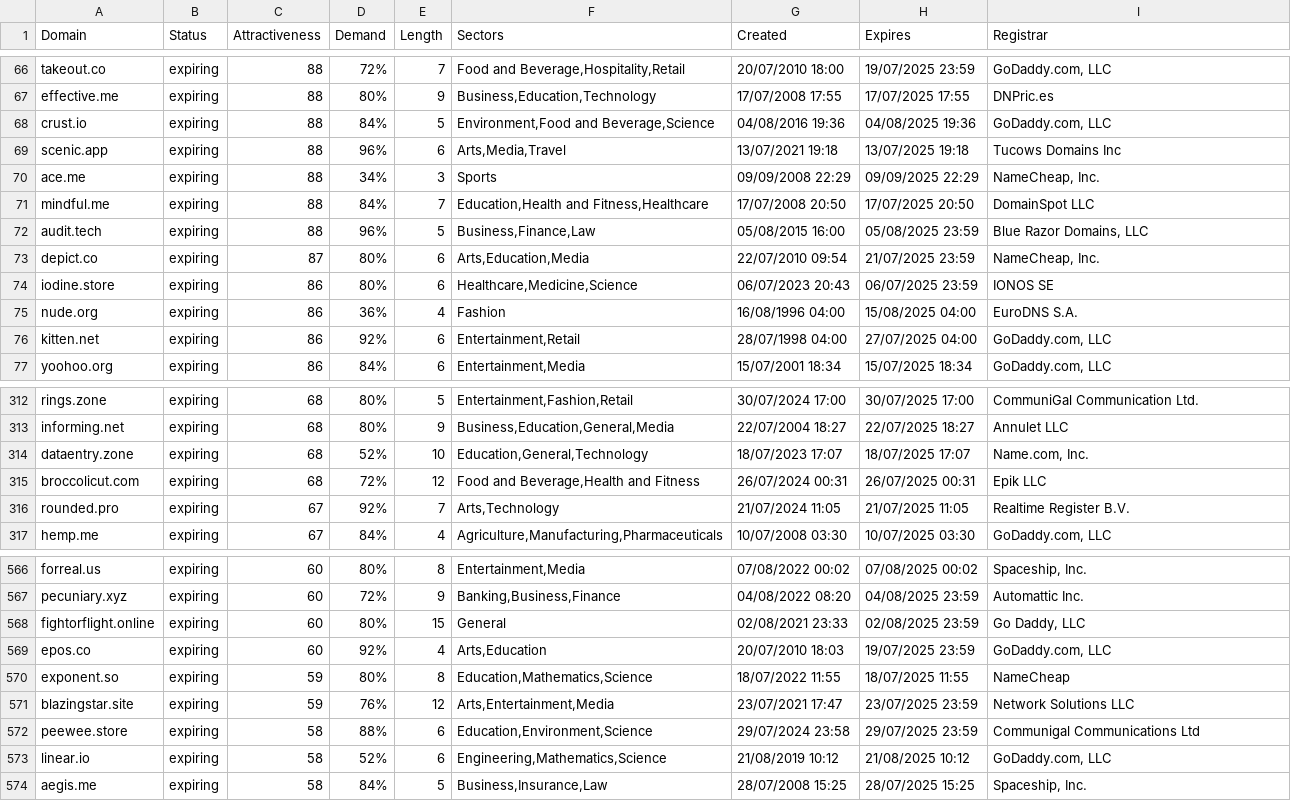
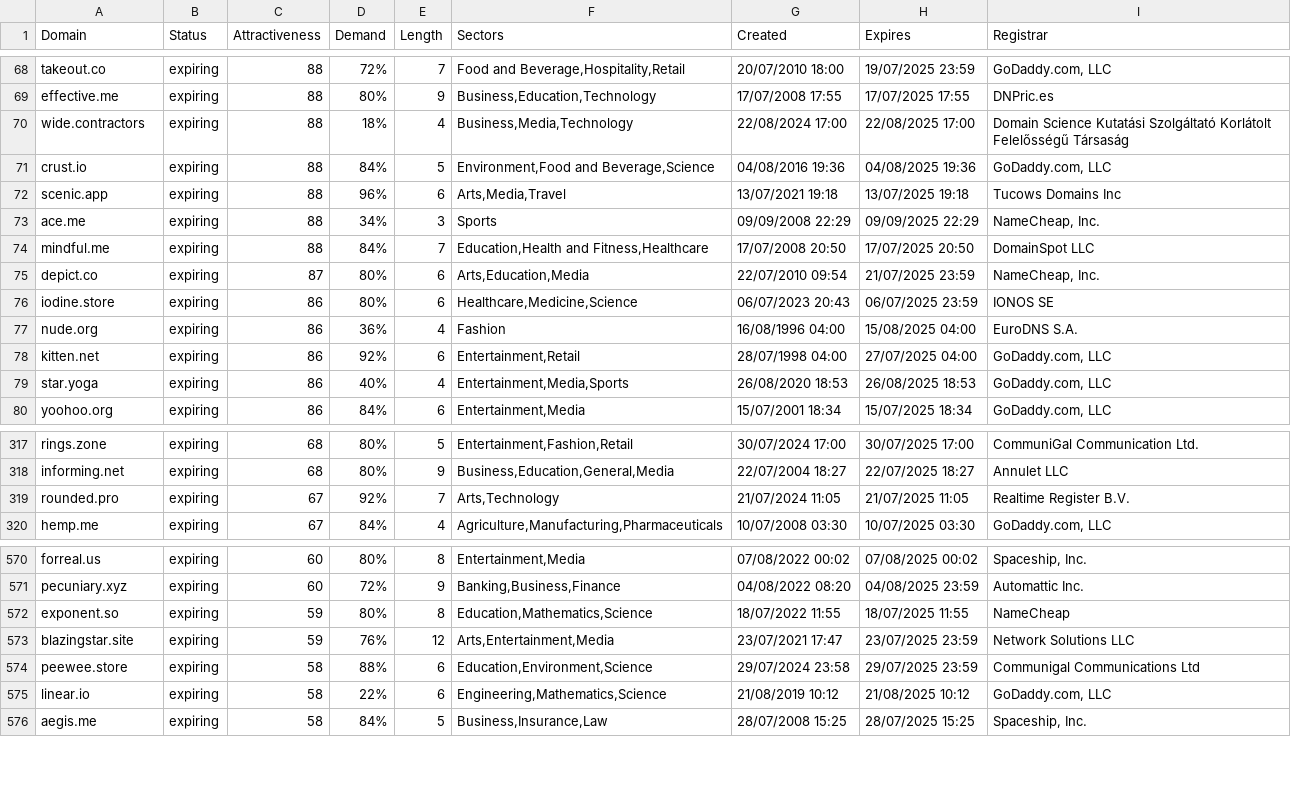
Before and after one commit to UniqueDomains/expiring-oneword-domains, a CSV file: expiring.csv, drawn as a sheet; only a part is shown, gaps mark what is left out; the diff covers the shown part only.

Commit message:
Domains update

```diff
--- a/expiring.csv
+++ b/expiring.csv
@@ -67,2 +69,3 @@ takeout.co,expiring,88,72%,7,"Food and Beverage,Hospitality,Retail",20/07/2010 1
 effective.me,expiring,88,80%,9,"Business,Education,Technology",17/07/2008 17:55,17/07/2025 17:55,DNPric.es
+wide.contractors,expiring,88,18%,4,"Business,Media,Technology",22/08/2024 17:00,22/08/2025 17:00,Domain Science Kutatási Szolgáltató Korlátolt Felelősségű Társaság
 crust.io,expiring,88,84%,5,"Environment,Food and Beverage,Science",04/08/2016 19:36,04/08/2025 19:36,"GoDaddy.com, LLC"
@@ -71,3 +74,2 @@ ace.me,expiring,88,34%,3,Sports,09/09/2008 22:29,09/09/2025 22:29,"NameCheap, In
 mindful.me,expiring,88,84%,7,"Education,Health and Fitness,Healthcare",17/07/2008 20:50,17/07/2025 20:50,DomainSpot LLC
-audit.tech,expiring,88,96%,5,"Business,Finance,Law",05/08/2015 16:00,05/08/2025 23:59,"Blue Razor Domains, LLC"
 depict.co,expiring,87,80%,6,"Arts,Education,Media",22/07/2010 09:54,21/07/2025 23:59,"NameCheap, Inc."
@@ -76,2 +78,3 @@ nude.org,expiring,86,36%,4,Fashion,16/08/1996 04:00,15/08/2025 04:00,EuroDNS S.A
 kitten.net,expiring,86,92%,6,"Entertainment,Retail",28/07/1998 04:00,27/07/2025 04:00,"GoDaddy.com, LLC"
+star.yoga,expiring,86,40%,4,"Entertainment,Media,Sports",26/08/2020 18:53,26/08/2025 18:53,"GoDaddy.com, LLC"
 yoohoo.org,expiring,86,84%,6,"Entertainment,Media",15/07/2001 18:34,15/07/2025 18:34,"GoDaddy.com, LLC"
@@ -313,4 +318,2 @@ rings.zone,expiring,68,80%,5,"Entertainment,Fashion,Retail",30/07/2024 17:00,30/
 informing.net,expiring,68,80%,9,"Business,Education,General,Media",22/07/2004 18:27,22/07/2025 18:27,Annulet LLC
-dataentry.zone,expiring,68,52%,10,"Education,General,Technology",18/07/2023 17:07,18/07/2025 17:07,"Name.com, Inc."
-broccolicut.com,expiring,68,72%,12,"Food and Beverage,Health and Fitness",26/07/2024 00:31,26/07/2025 00:31,Epik LLC
 rounded.pro,expiring,67,92%,7,"Arts,Technology",21/07/2024 11:05,21/07/2025 11:05,Realtime Register B.V.
@@ -567,4 +571,2 @@ forreal.us,expiring,60,80%,8,"Entertainment,Media",07/08/2022 00:02,07/08/2025 0
 pecuniary.xyz,expiring,60,72%,9,"Banking,Business,Finance",04/08/2022 08:20,04/08/2025 23:59,"Automattic Inc. "
-fightorflight.online,expiring,60,80%,15,General,02/08/2021 23:33,02/08/2025 23:59,"Go Daddy, LLC"
-epos.co,expiring,60,92%,4,"Arts,Education",20/07/2010 18:03,19/07/2025 23:59,"GoDaddy.com, LLC"
 exponent.so,expiring,59,80%,8,"Education,Mathematics,Science",18/07/2022 11:55,18/07/2025 11:55,NameCheap
@@ -572,3 +574,3 @@ blazingstar.site,expiring,59,76%,12,"Arts,Entertainment,Media",23/07/2021 17:47,
 peewee.store,expiring,58,88%,6,"Education,Environment,Science",29/07/2024 23:58,29/07/2025 23:59,Communigal Communications Ltd
-linear.io,expiring,58,52%,6,"Engineering,Mathematics,Science",21/08/2019 10:12,21/08/2025 10:12,"GoDaddy.com, LLC"
+linear.io,expiring,58,22%,6,"Engineering,Mathematics,Science",21/08/2019 10:12,21/08/2025 10:12,"GoDaddy.com, LLC"
 aegis.me,expiring,58,84%,5,"Business,Insurance,Law",28/07/2008 15:25,28/07/2025 15:25,"Spaceship, Inc."
```
Also changed, not shown: 9 added rows, 6 removed rows and 1 edited cell elsewhere in this file, 2 other files.
